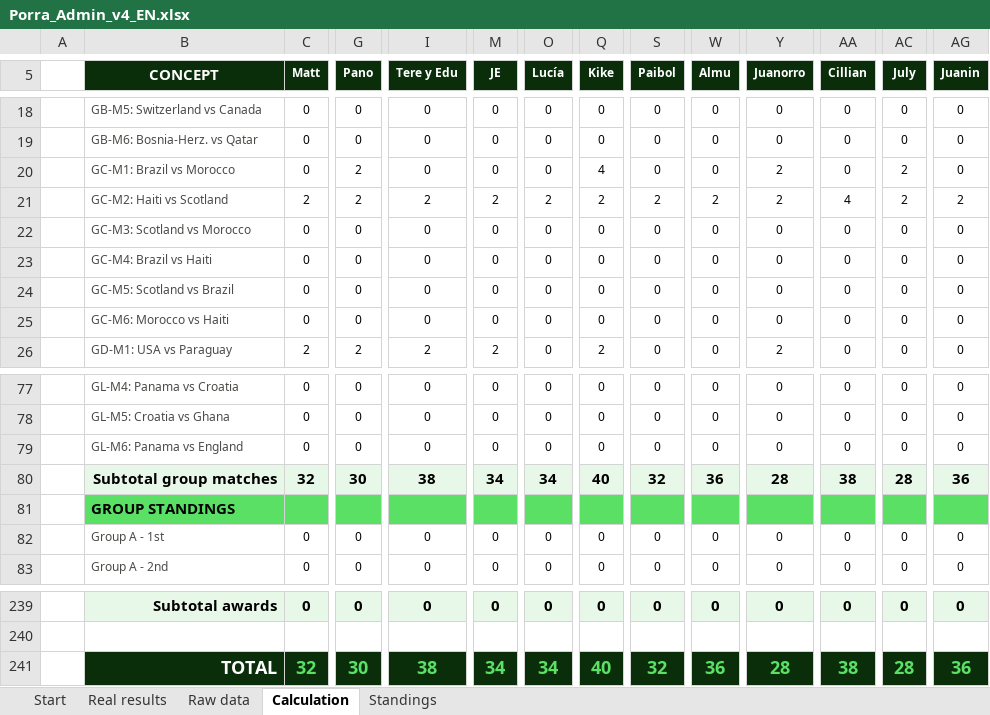
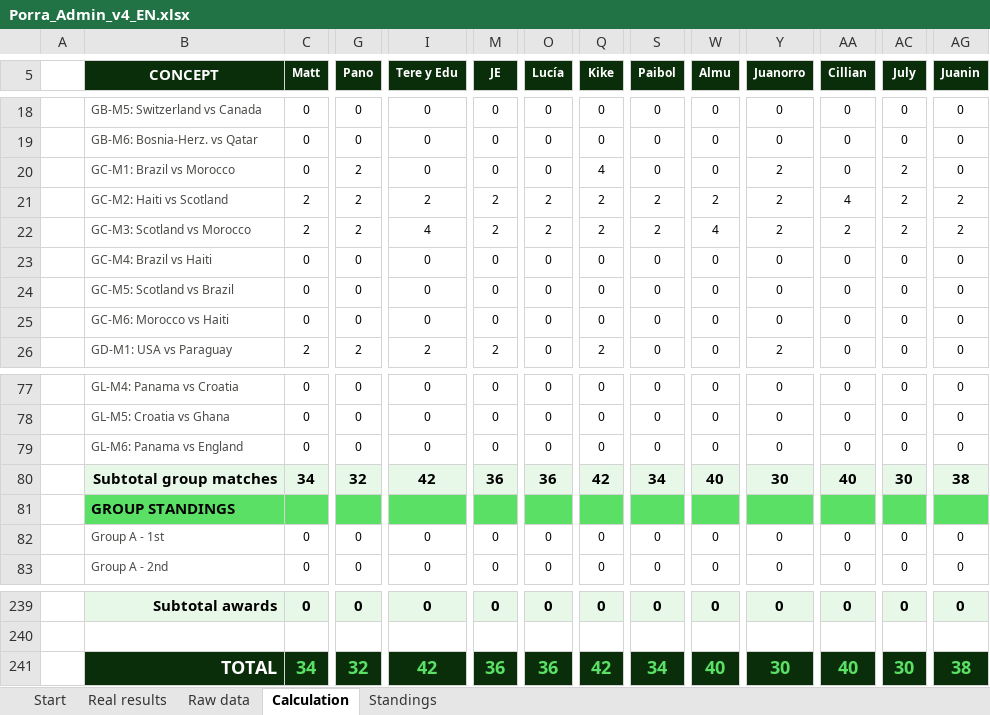
Before and after one commit to jose-reveni/porra2026, an Excel workbook: Porra_Admin_v4_EN.xlsx, sheet Calculation, drawn as a sheet; only a part is shown, gaps mark what is left out; values as stored, in another font and other column widths than the file's, no borders; charts and pictures not drawn; the diff covers the shown part only; the diff names each change by its address in the sheet, - before the commit and + after, or states it on an @@ line.

```diff
--- a/Porra_Admin_v4_EN.xlsx (sheet Calculation)
+++ b/Porra_Admin_v4_EN.xlsx (sheet Calculation)
-C22 (Matt): 0
+C22 (Matt): 2
-G22 (Pano): 0
+G22 (Pano): 2
-I22 (Tere y Edu): 0
+I22 (Tere y Edu): 4
-M22 (JE): 0
+M22 (JE): 2
-O22 (Lucía): 0
+O22 (Lucía): 2
-Q22 (Kike): 0
+Q22 (Kike): 2
-S22 (Paibol): 0
+S22 (Paibol): 2
-W22 (Almu): 0
+W22 (Almu): 4
-Y22 (Juanorro): 0
+Y22 (Juanorro): 2
-AA22 (Cillian): 0
+AA22 (Cillian): 2
-AC22 (July): 0
+AC22 (July): 2
-AG22 (Juanin): 0
+AG22 (Juanin): 2
-C80 (Matt): 32
+C80 (Matt): 34
-G80 (Pano): 30
+G80 (Pano): 32
-I80 (Tere y Edu): 38
+I80 (Tere y Edu): 42
-M80 (JE): 34
+M80 (JE): 36
-O80 (Lucía): 34
+O80 (Lucía): 36
-Q80 (Kike): 40
+Q80 (Kike): 42
-S80 (Paibol): 32
+S80 (Paibol): 34
-W80 (Almu): 36
+W80 (Almu): 40
-Y80 (Juanorro): 28
+Y80 (Juanorro): 30
-AA80 (Cillian): 38
+AA80 (Cillian): 40
-AC80 (July): 28
+AC80 (July): 30
-AG80 (Juanin): 36
+AG80 (Juanin): 38
-C241 (Matt): 32
+C241 (Matt): 34
-G241 (Pano): 30
+G241 (Pano): 32
-I241 (Tere y Edu): 38
+I241 (Tere y Edu): 42
-M241 (JE): 34
+M241 (JE): 36
-O241 (Lucía): 34
+O241 (Lucía): 36
-Q241 (Kike): 40
+Q241 (Kike): 42
-S241 (Paibol): 32
+S241 (Paibol): 34
-W241 (Almu): 36
+W241 (Almu): 40
-Y241 (Juanorro): 28
+Y241 (Juanorro): 30
-AA241 (Cillian): 38
+AA241 (Cillian): 40
-AC241 (July): 28
+AC241 (July): 30
-AG241 (Juanin): 36
+AG241 (Juanin): 38
```
Also changed, not shown: 18 edited cells elsewhere in this sheet, sheet Standings, sheet Real results, 1 other file.
